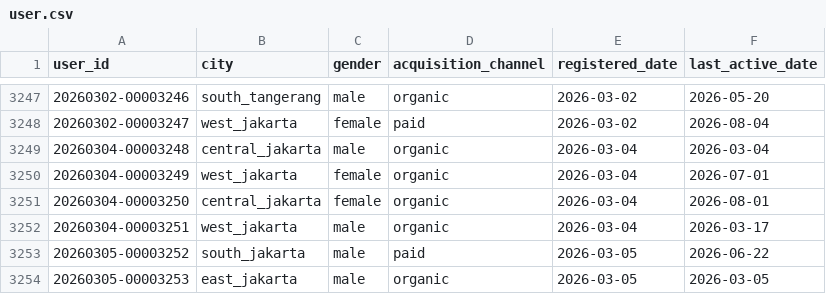
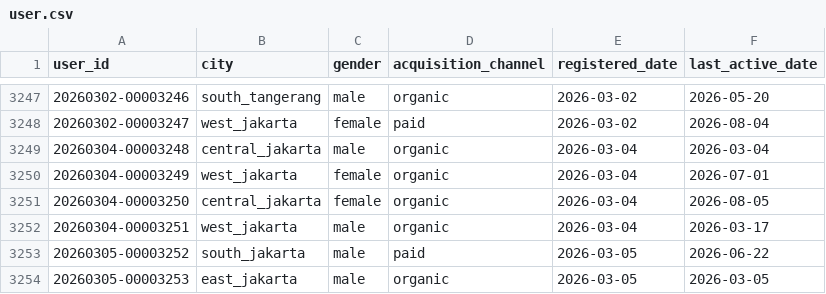
Before and after one commit to ibrasyad/creanu-labs, a CSV file: output/csv-file/user.csv, drawn as a sheet; only a part is shown, gaps mark what is left out; the diff covers the shown part only.

```diff
--- a/output/csv-file/user.csv
+++ b/output/csv-file/user.csv
@@ -3250,3 +3250,3 @@ user_id,city,gender,acquisition_channel,registered_date,last_active_date
 20260304-00003249,west_jakarta,female,organic,2026-03-04,2026-07-01
-20260304-00003250,central_jakarta,female,organic,2026-03-04,2026-08-01
+20260304-00003250,central_jakarta,female,organic,2026-03-04,2026-08-05
 20260304-00003251,west_jakarta,male,organic,2026-03-04,2026-03-17
```
Also changed, not shown: 4 added rows and 97 edited cells elsewhere in this file, 8 other files.
